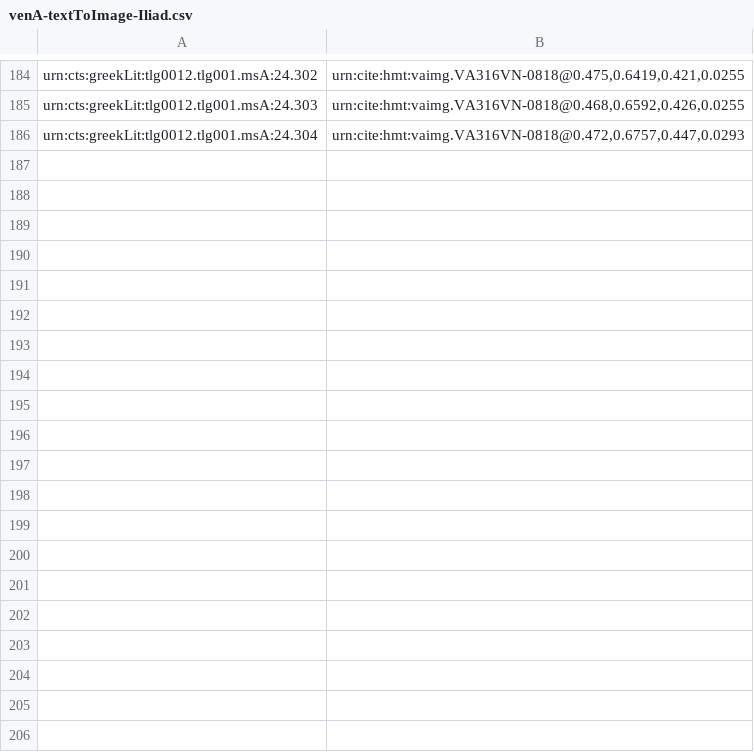
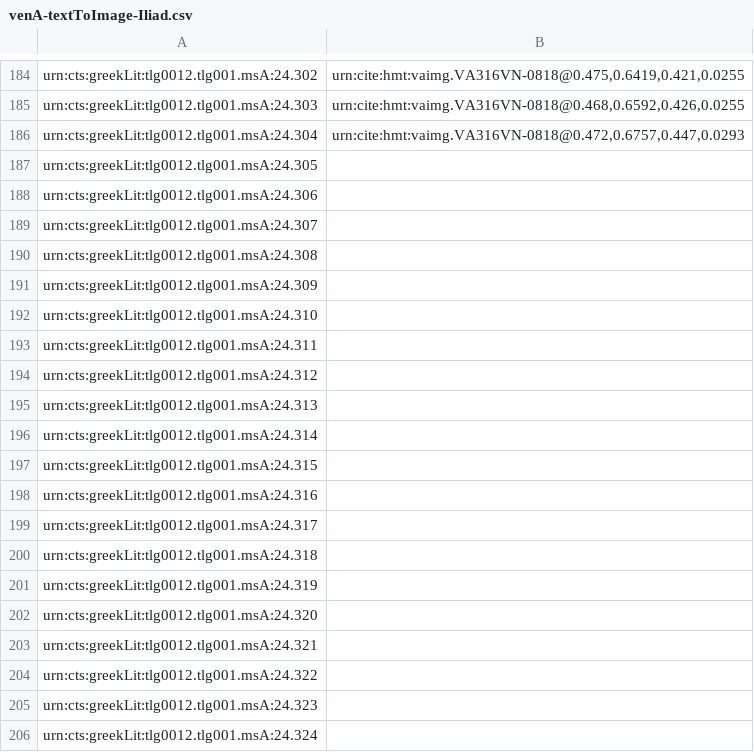
Before and after one commit to hmteditors/il24-all, a CSV file: indices/venA-textToImage-Iliad.csv, drawn as a sheet; only a part is shown, gaps mark what is left out; the diff covers the shown part only; the diff names each change by its address in the sheet, - before the commit and + after, or states it on an @@ line.

Commit message:
Update venA-textToImage-Iliad.csv

```diff
--- a/indices/venA-textToImage-Iliad.csv
+++ b/indices/venA-textToImage-Iliad.csv
+row 187: urn:cts:greekLit:tlg0012.tlg001.msA:24.305
+row 188: urn:cts:greekLit:tlg0012.tlg001.msA:24.306
+row 189: urn:cts:greekLit:tlg0012.tlg001.msA:24.307
+row 190: urn:cts:greekLit:tlg0012.tlg001.msA:24.308
+row 191: urn:cts:greekLit:tlg0012.tlg001.msA:24.309
+row 192: urn:cts:greekLit:tlg0012.tlg001.msA:24.310
+row 193: urn:cts:greekLit:tlg0012.tlg001.msA:24.311
+row 194: urn:cts:greekLit:tlg0012.tlg001.msA:24.312
+row 195: urn:cts:greekLit:tlg0012.tlg001.msA:24.313
+row 196: urn:cts:greekLit:tlg0012.tlg001.msA:24.314
+row 197: urn:cts:greekLit:tlg0012.tlg001.msA:24.315
+row 198: urn:cts:greekLit:tlg0012.tlg001.msA:24.316
+row 199: urn:cts:greekLit:tlg0012.tlg001.msA:24.317
+row 200: urn:cts:greekLit:tlg0012.tlg001.msA:24.318
+row 201: urn:cts:greekLit:tlg0012.tlg001.msA:24.319
+row 202: urn:cts:greekLit:tlg0012.tlg001.msA:24.320
+row 203: urn:cts:greekLit:tlg0012.tlg001.msA:24.321
+row 204: urn:cts:greekLit:tlg0012.tlg001.msA:24.322
+row 205: urn:cts:greekLit:tlg0012.tlg001.msA:24.323
+row 206: urn:cts:greekLit:tlg0012.tlg001.msA:24.324
```
Also changed, not shown: 31 added rows elsewhere in this file.
